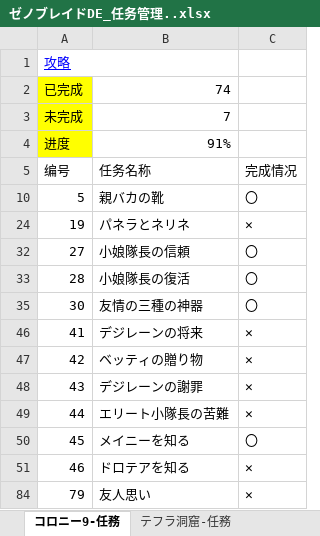
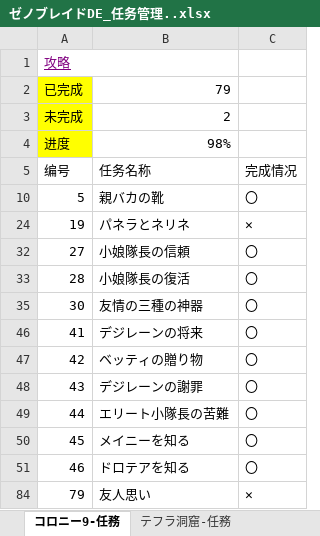
Before and after one commit to a1429669463-arch/obsidian, an Excel workbook: 记录人生/01游戏攻略/异度之刃/ゼノブレイドDE_任务管理..xlsx, sheet コロニー9-任務, drawn as a sheet; values as stored, in another font and other column widths than the file's, no borders; table styles not drawn; the diff names each change by its address in the sheet, - before the commit and + after, or states it on an @@ line.

```diff
--- a/记录人生/01游戏攻略/异度之刃/ゼノブレイドDE_任务管理..xlsx (sheet コロニー9-任務)
+++ b/记录人生/01游戏攻略/异度之刃/ゼノブレイドDE_任务管理..xlsx (sheet コロニー9-任務)
-A1 text colour: #0000FF
+A1 text colour: #800080
-B2: 74
+B2: 79
-B3: 7
+B3: 2
-B4: 91%
+B4: 98%
-C46:C49: ✕
+C46:C49: 〇
-C51: ✕
+C51: 〇
```
Also changed, not shown: sheet ゼノブレイドDE_任务管理, sheet ユニックモンスター, sheet 巨神脚-任務, 10 other files.
